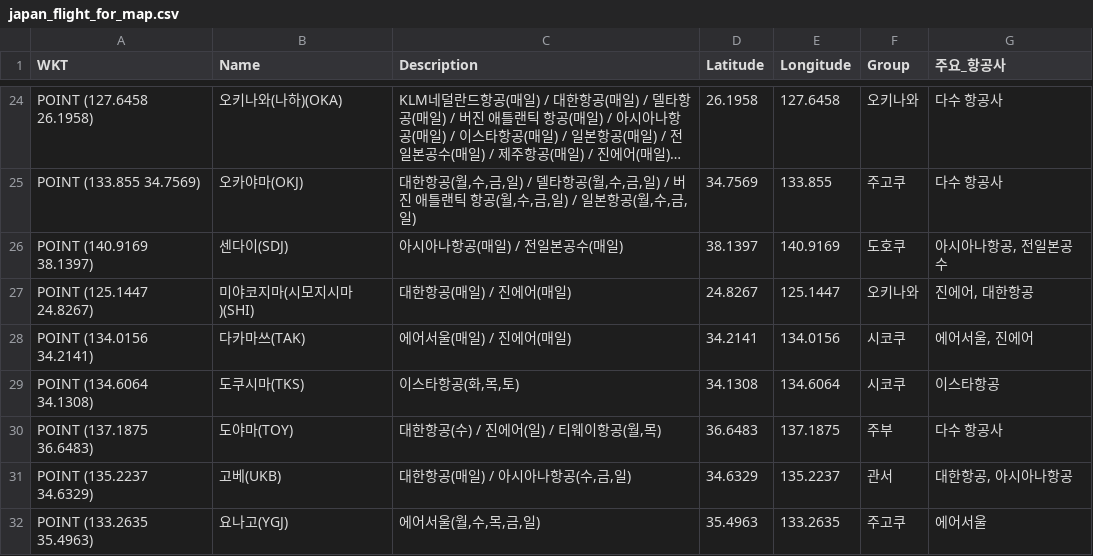
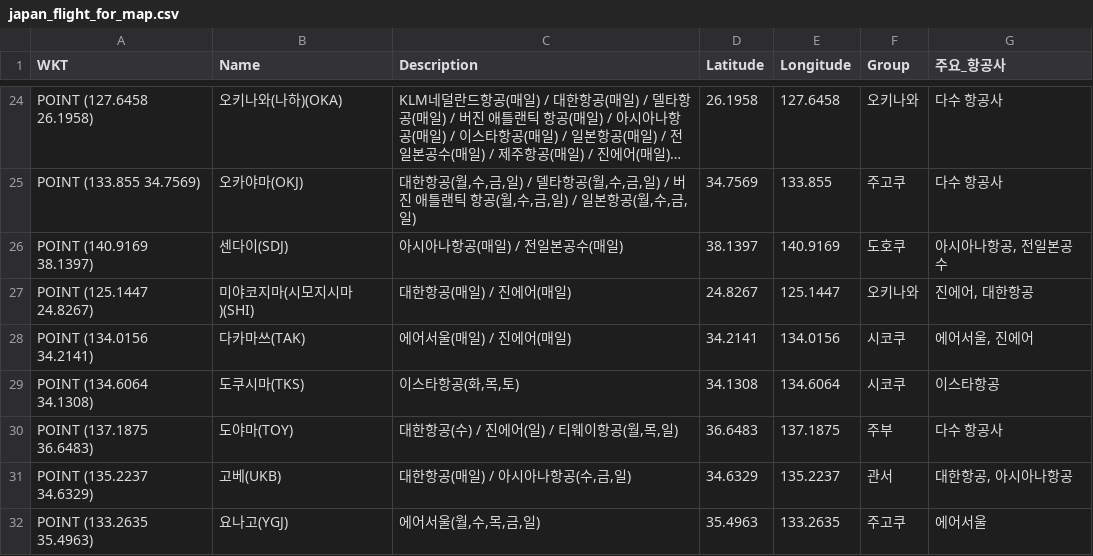
Before and after one commit to herbie4106/flight-tracker, a CSV file: japan_flight_for_map.csv, drawn as a sheet; only a part is shown, gaps mark what is left out; long unchanged cells end in ….

```diff
--- a/japan_flight_for_map.csv
+++ b/japan_flight_for_map.csv
@@ -29,3 +29,3 @@ POINT (134.0156 34.2141),다카마쓰(TAK),에어서울(매일) / 진에어(매
 POINT (134.6064 34.1308),도쿠시마(TKS),"이스타항공(화,목,토)",34.1308,134.6064,시코쿠,이스타항공
-POINT (137.1875 36.6483),도야마(TOY),"대한항공(수) / 진에어(일) / 티웨이항공(월,목)",36.6483,137.1875,주부,다수 항공사
+POINT (137.1875 36.6483),도야마(TOY),"대한항공(수) / 진에어(일) / 티웨이항공(월,목,일)",36.6483,137.1875,주부,다수 항공사
 POINT (135.2237 34.6329),고베(UKB),"대한항공(매일) / 아시아나항공(수,금,일)",34.6329,135.2237,관서,"대한항공, 아시아나항공"
```
Also changed, not shown: 1 other file.
